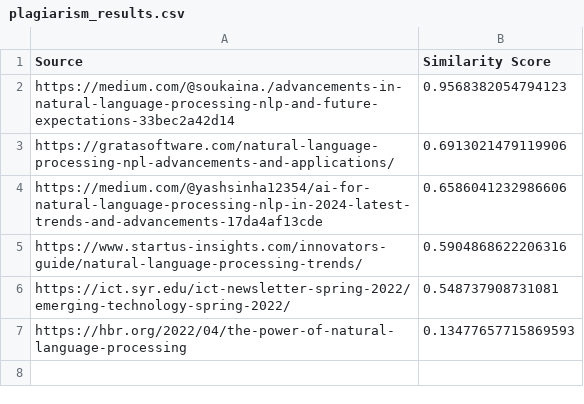
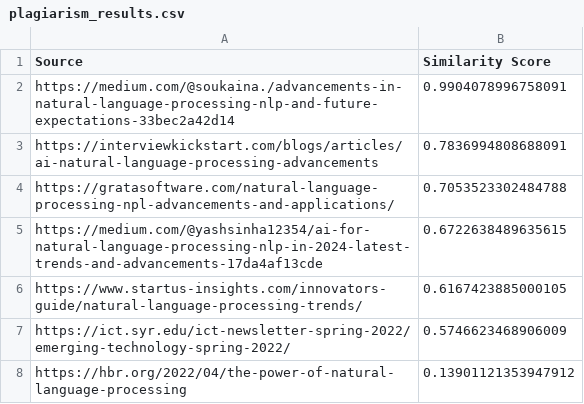
Before and after one commit to tajmalnas/plagiarism_ai_detection, a CSV file: plagiarism_results.csv, drawn as a sheet.

```diff
--- a/plagiarism_results.csv
+++ b/plagiarism_results.csv
@@ -1,7 +1,8 @@
 Source,Similarity Score
-https://medium.com/@soukaina./advancements-in-natural-language-processing-nlp-and-future-expectations-33bec2a42d14,0.9568382054794123
-https://gratasoftware.com/natural-language-processing-npl-advancements-and-applications/,0.6913021479119906
-https://medium.com/@yashsinha12354/ai-for-natural-language-processing-nlp-in-2024-latest-trends-and-advancements-17da4af13cde,0.6586041232986606
-https://www.startus-insights.com/innovators-guide/natural-language-processing-trends/,0.5904868622206316
-https://ict.syr.edu/ict-newsletter-spring-2022/emerging-technology-spring-2022/,0.548737908731081
-https://hbr.org/2022/04/the-power-of-natural-language-processing,0.13477657715869593
+https://medium.com/@soukaina./advancements-in-natural-language-processing-nlp-and-future-expectations-33bec2a42d14,0.9904078996758091
+https://interviewkickstart.com/blogs/articles/ai-natural-language-processing-advancements,0.7836994808688091
+https://gratasoftware.com/natural-language-processing-npl-advancements-and-applications/,0.7053523302484788
+https://medium.com/@yashsinha12354/ai-for-natural-language-processing-nlp-in-2024-latest-trends-and-advancements-17da4af13cde,0.6722638489635615
+https://www.startus-insights.com/innovators-guide/natural-language-processing-trends/,0.6167423885000105
+https://ict.syr.edu/ict-newsletter-spring-2022/emerging-technology-spring-2022/,0.5746623468906009
+https://hbr.org/2022/04/the-power-of-natural-language-processing,0.13901121353947912
```
Also changed, not shown: 3 other files.
